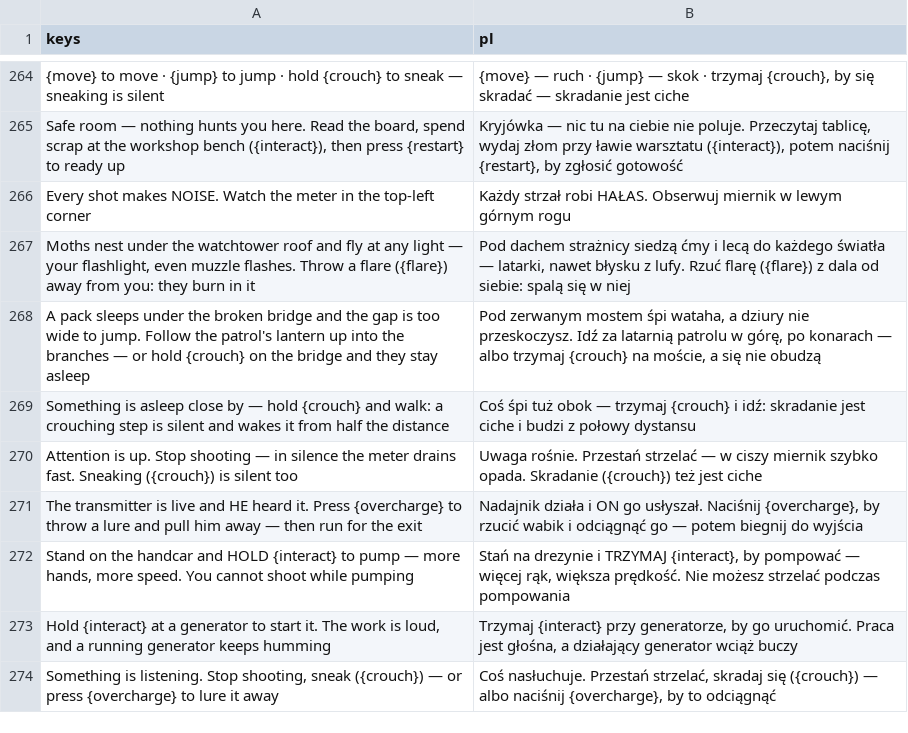
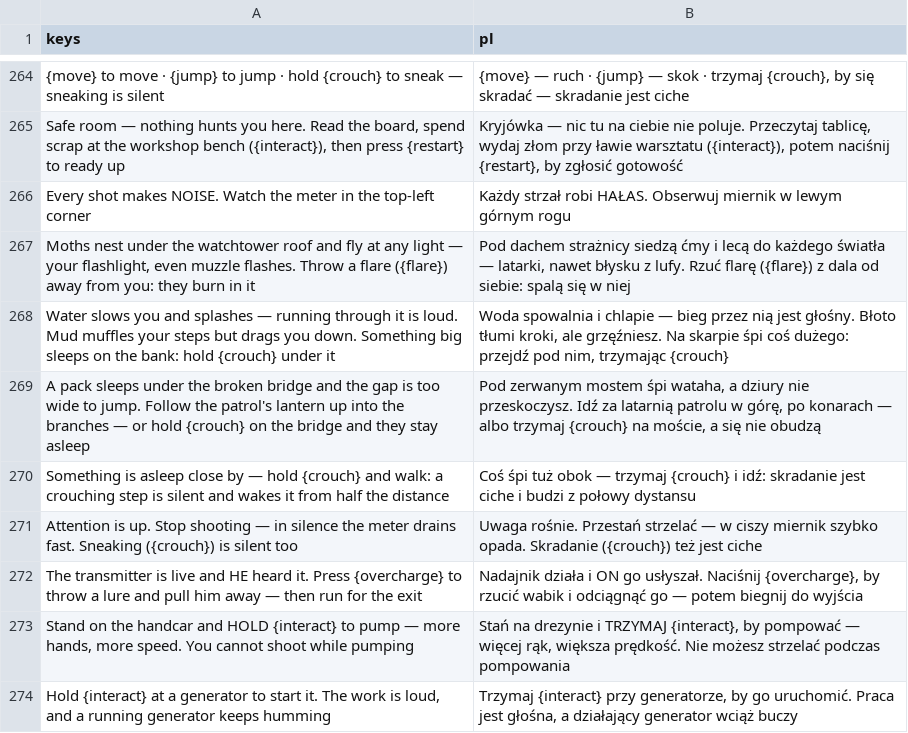
Before and after one commit to ssiwm/gameon, a CSV file: prototype/translations/ui.csv, drawn as a sheet; only a part is shown, gaps mark what is left out; the shorter side is filled out with more unchanged rows.

```diff
--- a/prototype/translations/ui.csv
+++ b/prototype/translations/ui.csv
@@ -267,2 +267,3 @@
 "Moths nest under the watchtower roof and fly at any light — your flashlight, even muzzle flashes. Throw a flare ({flare}) away from you: they burn in it","Pod dachem strażnicy siedzą ćmy i lecą do każdego światła — latarki, nawet błysku z lufy. Rzuć flarę ({flare}) z dala od siebie: spalą się w niej"
+"Water slows you and splashes — running through it is loud. Mud muffles your steps but drags you down. Something big sleeps on the bank: hold {crouch} under it","Woda spowalnia i chlapie — bieg przez nią jest głośny. Błoto tłumi kroki, ale grzęźniesz. Na skarpie śpi coś dużego: przejdź pod nim, trzymając {crouch}"
 "A pack sleeps under the broken bridge and the gap is too wide to jump. Follow the patrol's lantern up into the branches — or hold {crouch} on the bridge and they stay asleep","Pod zerwanym mostem śpi wataha, a dziury nie przeskoczysz. Idź za latarnią patrolu w górę, po konarach — albo trzymaj {crouch} na moście, a się nie obudzą"
```
Also changed, not shown: 10 other files.
